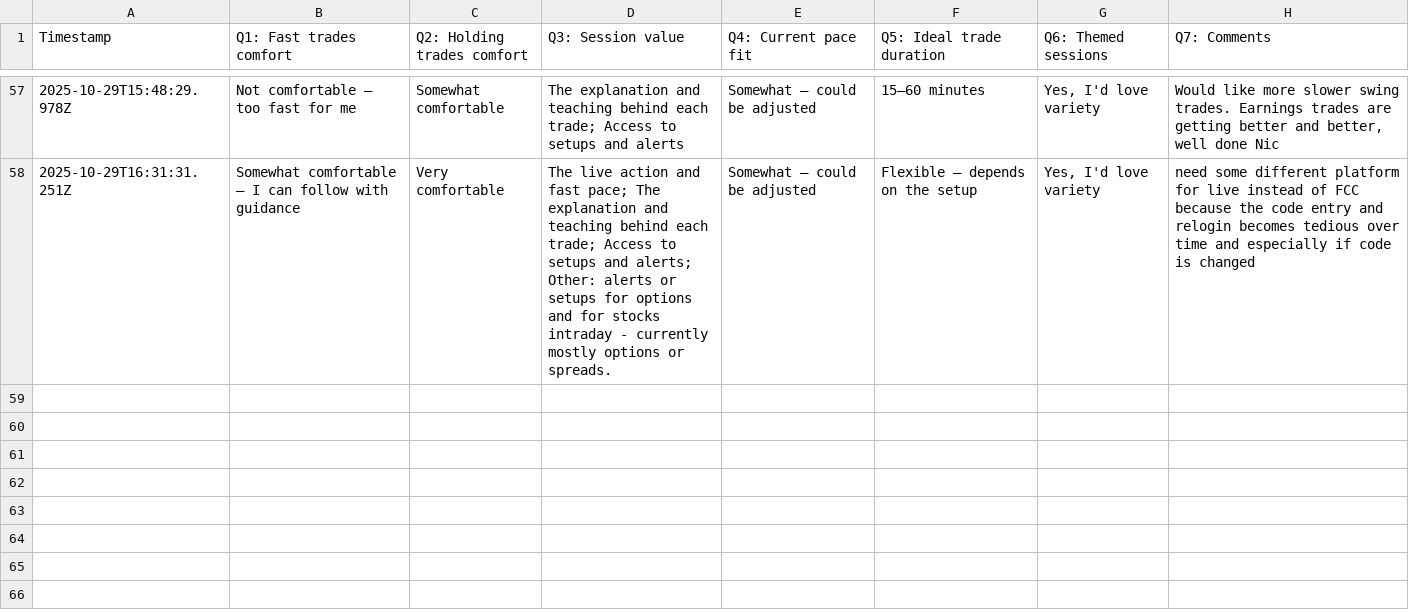
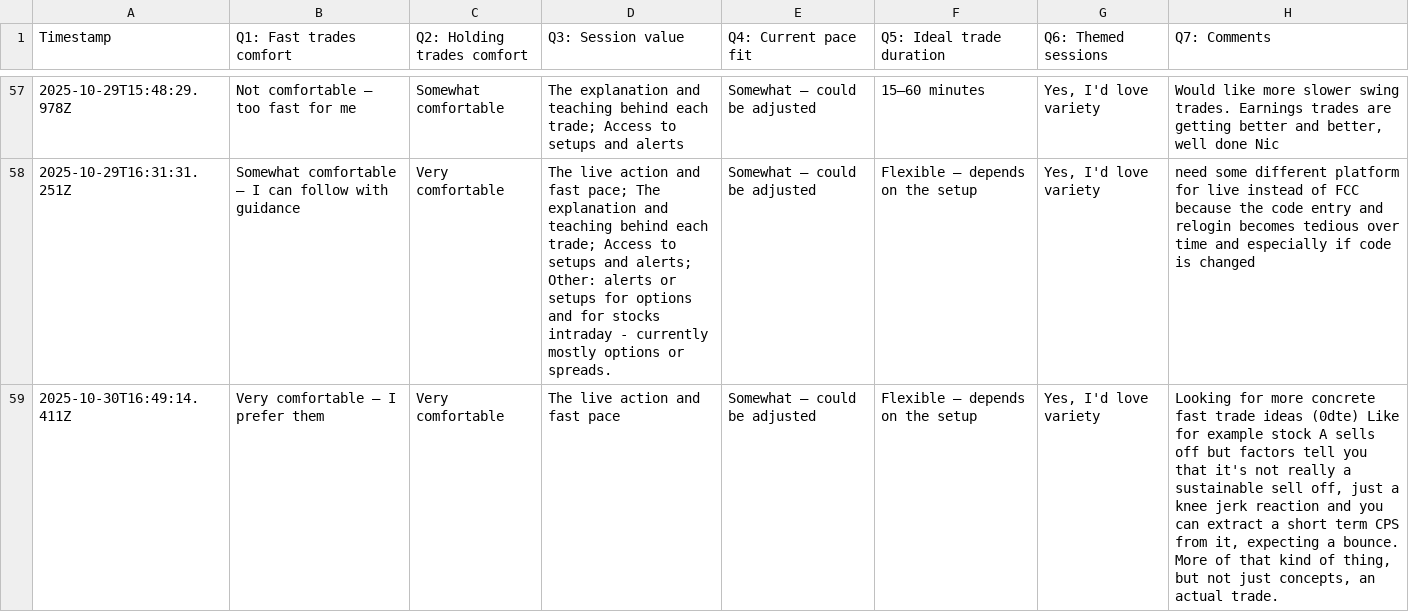
Before and after one commit to simplestocks/stock-bridge, a CSV file: survey-responses.csv, drawn as a sheet; only a part is shown, gaps mark what is left out; the diff names each change by its address in the sheet, - before the commit and + after, or states it on an @@ line.

Commit message:
New survey response: 2025-10-30T16:49:14.683Z

```diff
--- a/survey-responses.csv
+++ b/survey-responses.csv
+row 59: 2025-10-30T16:49:14.411Z | Very comfortable — I prefer them | Very comfortable | The live action and fast pace | Somewhat — could be adjusted | Flexible — depends on the setup | Yes, I'd love variety | Looking for more concrete fast trade ideas (0dte) Like for example stock A sells off but factors tell you that it's not really a sustainable sell off, just a knee jerk reaction and you can extract a short term CPS from it, expecting a bounce. More of that kind of thing, but not just concepts, an actual trade.
```
